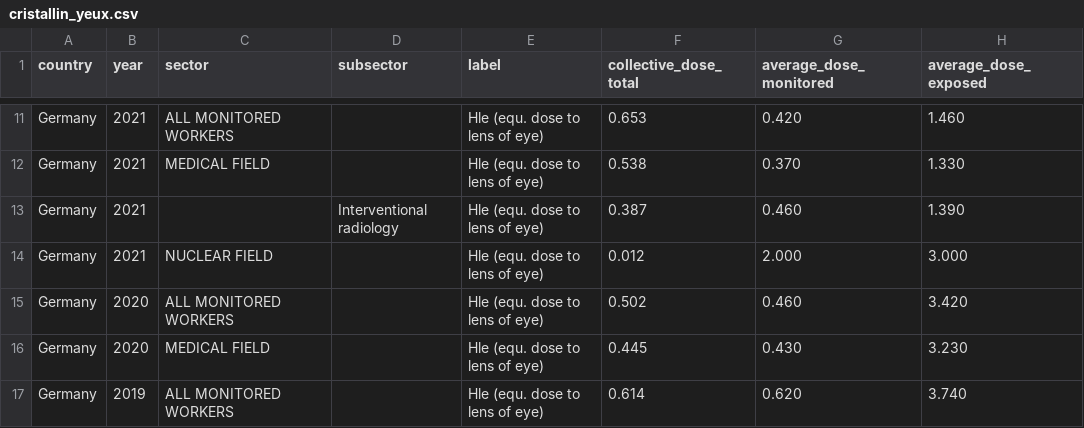
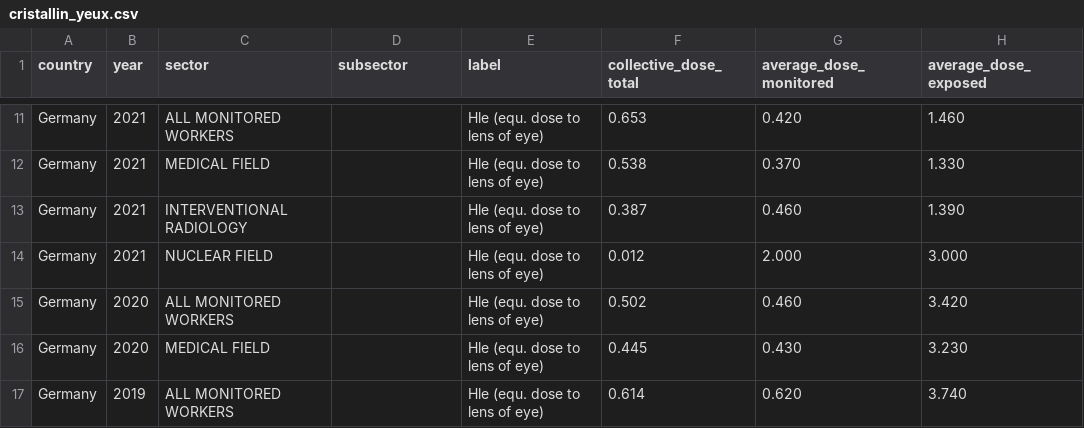
Before and after one commit to Demonta0109/Streamlit-Dashboard, a CSV file: data/cristallin_yeux.csv, drawn as a sheet; only a part is shown, gaps mark what is left out; the diff covers the shown part only; the diff names each change by its address in the sheet, - before the commit and + after, or states it on an @@ line.

```diff
--- a/data/cristallin_yeux.csv
+++ b/data/cristallin_yeux.csv
-C13 (sector): (empty)
+C13 (sector): INTERVENTIONAL RADIOLOGY
-D13 (subsector): Interventional radiology
+D13 (subsector): (empty)
```
Also changed, not shown: 16 edited cells elsewhere in this file, 4 other files.
